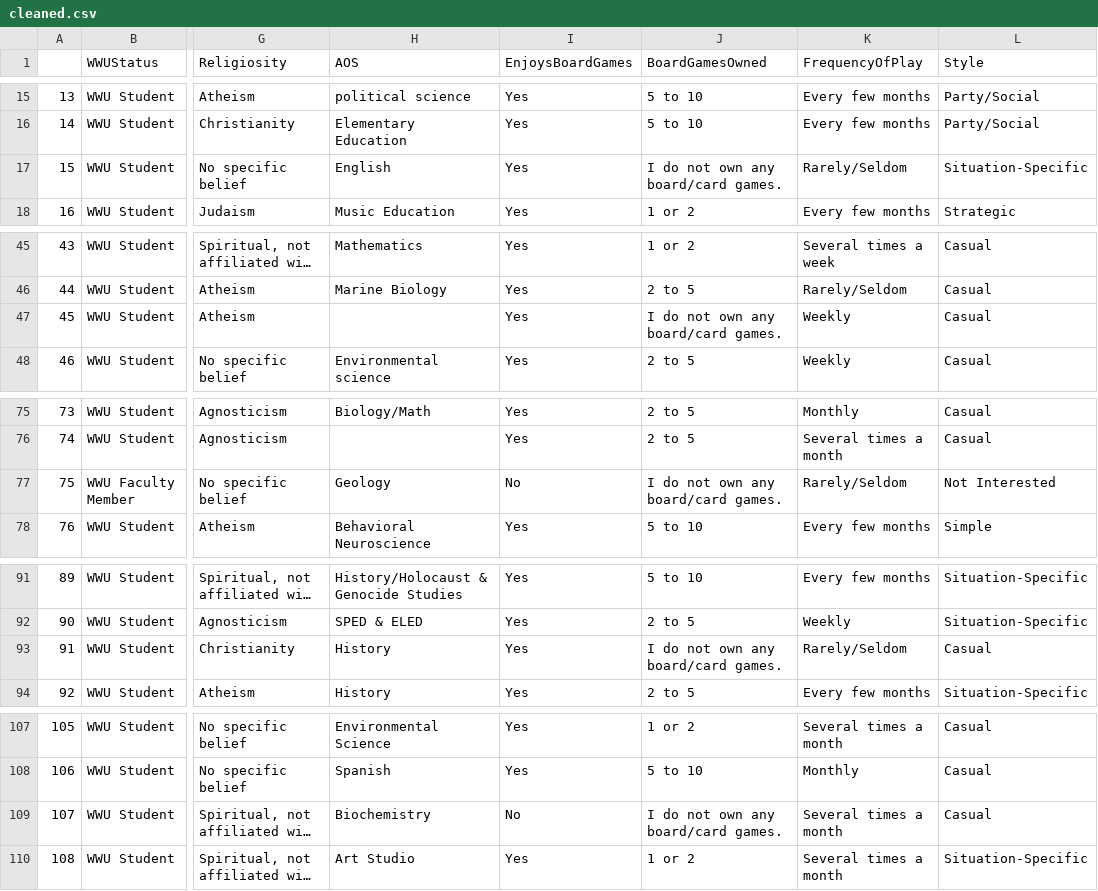
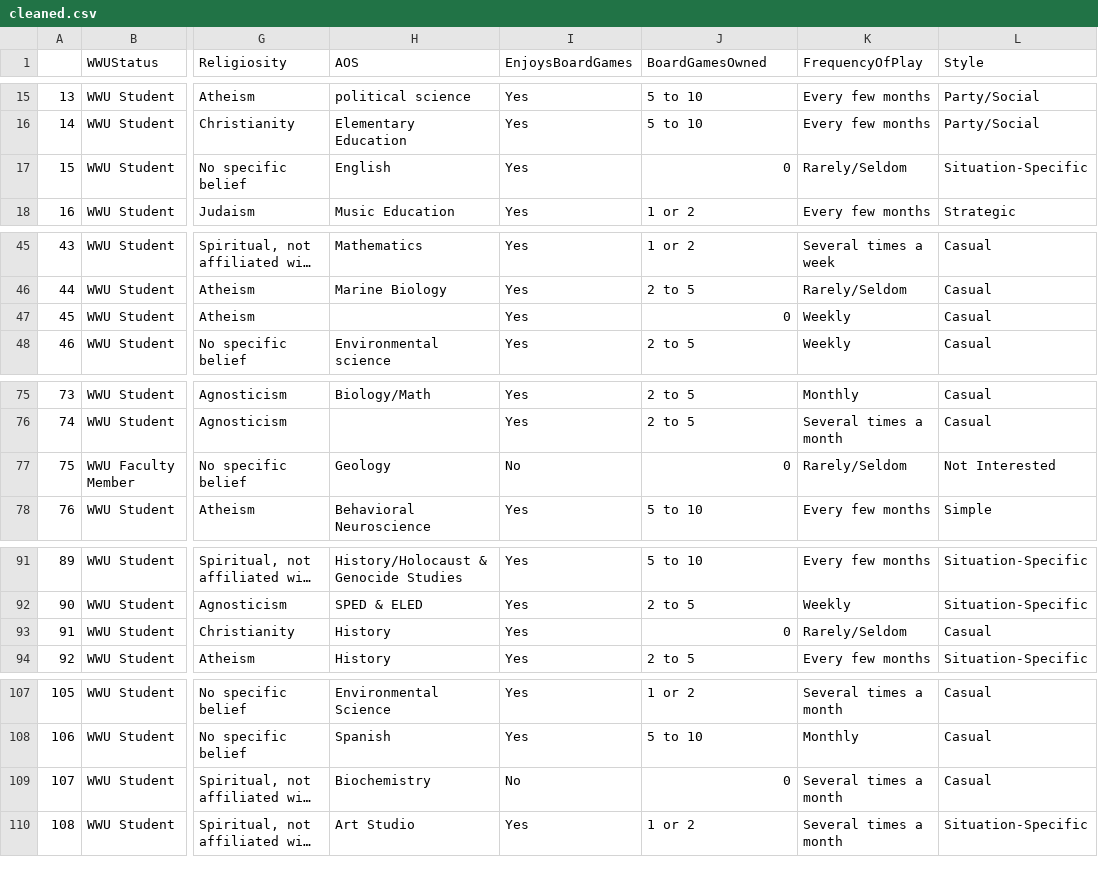
Before and after one commit to sevenwwu/sevenwwu.github.io, a CSV file: datasets/cleaned.csv, drawn as a sheet; only a part is shown, gaps mark what is left out; long unchanged cells end in …; the diff covers the shown part only; the diff names each change by its address in the sheet, - before the commit and + after, or states it on an @@ line.

Commit message:
switched "I do not own any board games" to "0"

```diff
--- a/datasets/cleaned.csv
+++ b/datasets/cleaned.csv
-J17 (BoardGamesOwned): I do not own any board/card games.
+J17 (BoardGamesOwned): 0
-J47 (BoardGamesOwned): I do not own any board/card games.
+J47 (BoardGamesOwned): 0
-J77 (BoardGamesOwned): I do not own any board/card games.
+J77 (BoardGamesOwned): 0
-J93 (BoardGamesOwned): I do not own any board/card games.
+J93 (BoardGamesOwned): 0
-J109 (BoardGamesOwned): I do not own any board/card games.
+J109 (BoardGamesOwned): 0
```
Also changed, not shown: 8 edited cells elsewhere in this file.
